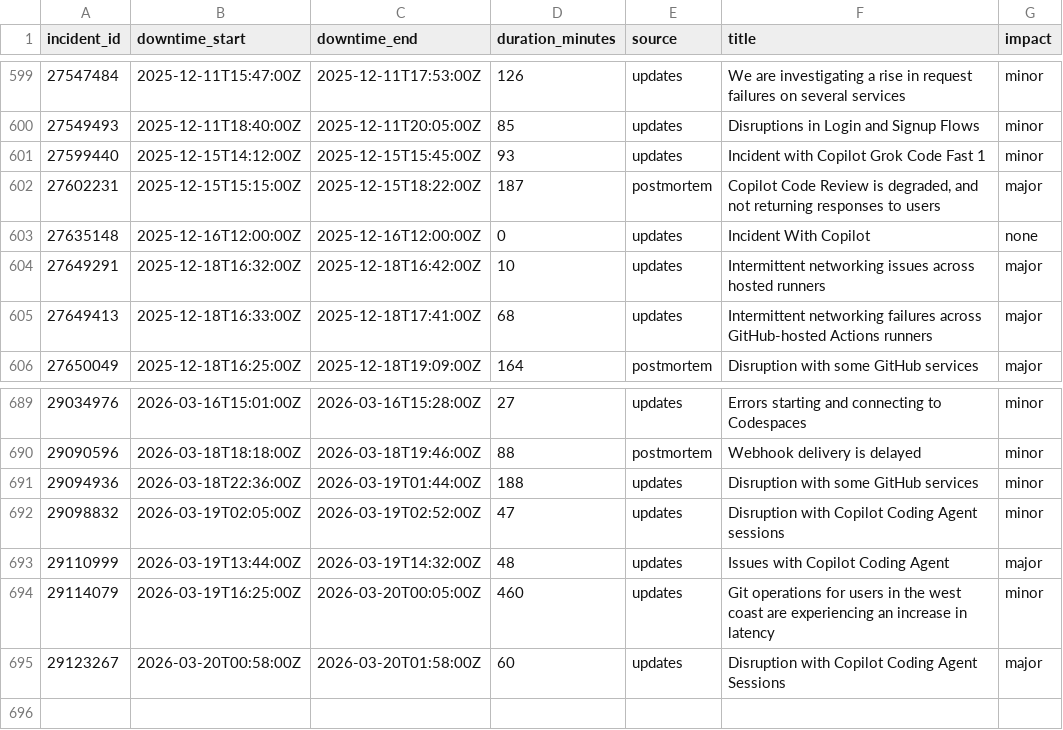
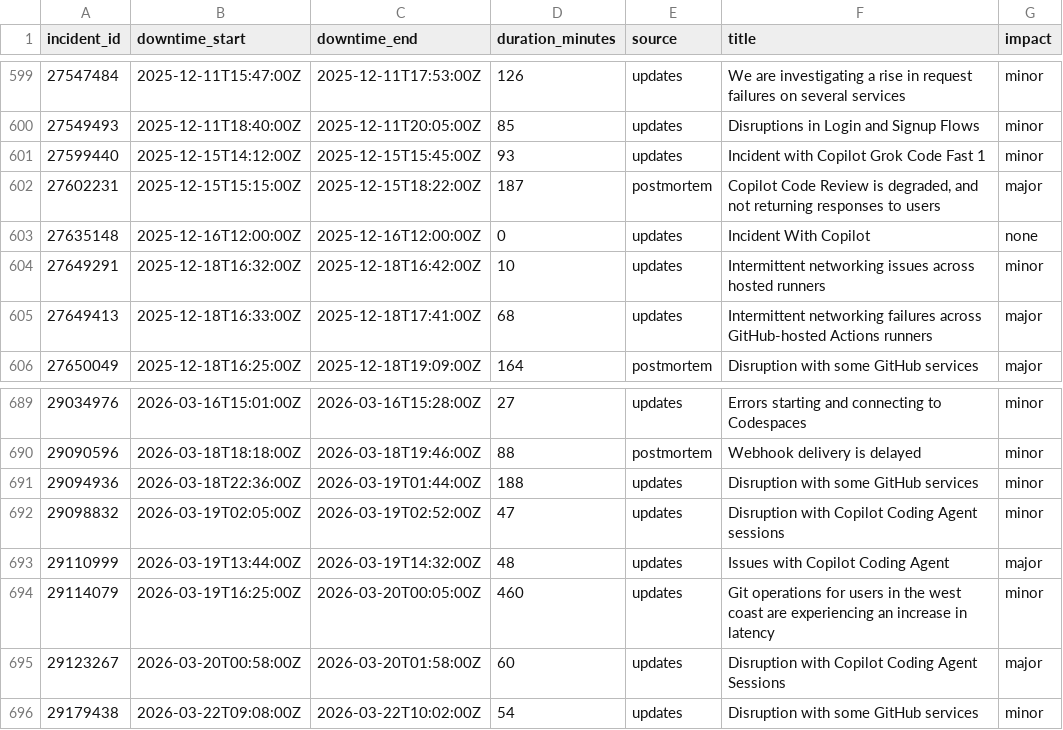
Before and after one commit to mrshu/github-statuses, a CSV file: parsed/downtime_windows.csv, drawn as a sheet; only a part is shown, gaps mark what is left out.

```diff
--- a/parsed/downtime_windows.csv
+++ b/parsed/downtime_windows.csv
@@ -603,3 +603,3 @@ incident_id,downtime_start,downtime_end,duration_minutes,source,title,impact
 27635148,2025-12-16T12:00:00Z,2025-12-16T12:00:00Z,0,updates,Incident With Copilot,none
-27649291,2025-12-18T16:32:00Z,2025-12-18T16:42:00Z,10,updates,Intermittent networking issues across hosted runners,major
+27649291,2025-12-18T16:32:00Z,2025-12-18T16:42:00Z,10,updates,Intermittent networking issues across hosted runners,minor
 27649413,2025-12-18T16:33:00Z,2025-12-18T17:41:00Z,68,updates,Intermittent networking failures across GitHub-hosted Actions runners,major
@@ -695 +695,2 @@ incident_id,downtime_start,downtime_end,duration_minutes,source,title,impact
 29123267,2026-03-20T00:58:00Z,2026-03-20T01:58:00Z,60,updates,Disruption with Copilot Coding Agent Sessions,major
+29179438,2026-03-22T09:08:00Z,2026-03-22T10:02:00Z,54,updates,Disruption with some GitHub services,minor
```
Also changed, not shown: parsed/segments.csv, 1 other file.
